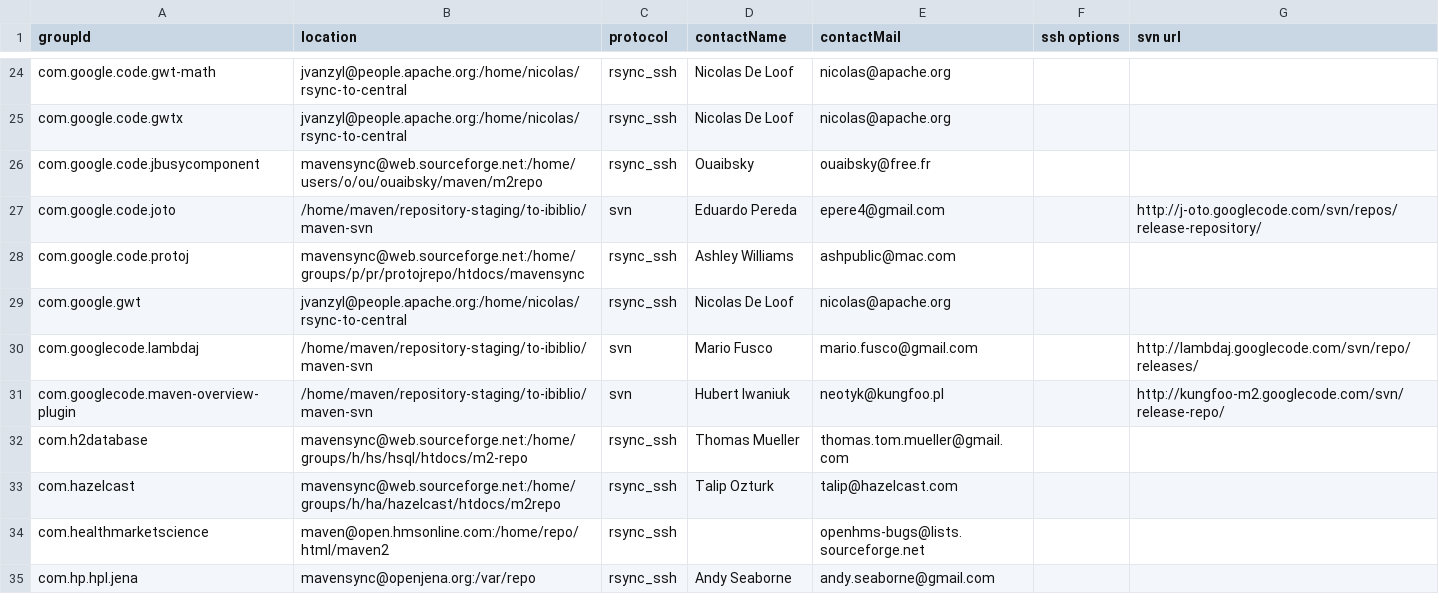
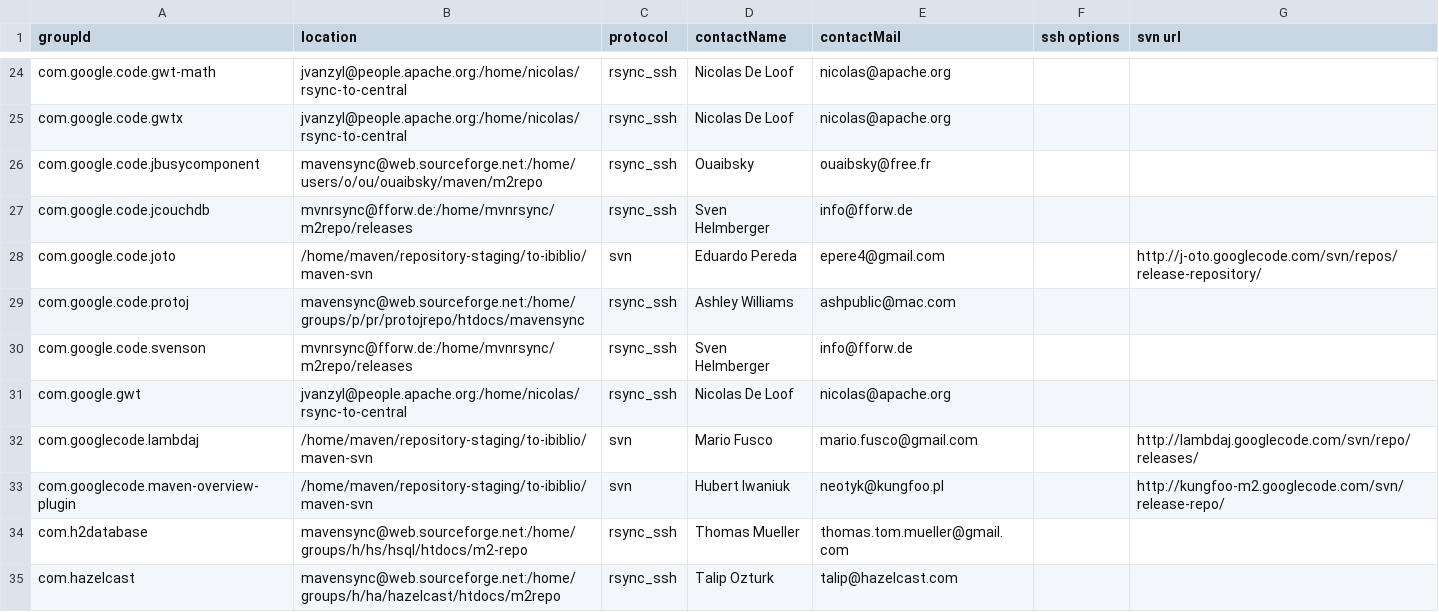
Before and after one commit to apache/maven-repository-tools, a CSV file: src/bin/synchronize/m2-sync/sync.csv, drawn as a sheet; only a part is shown, gaps mark what is left out; the shorter side is filled out with more unchanged rows.

Commit message:
[MAVENUPLOAD-2615]
git-svn-id: https://svn.apache.org/repos/asf/maven/repository-tools/trunk@906246 13f79535-47bb-0310-9956-ffa450edef68

```diff
--- a/src/bin/synchronize/m2-sync/sync.csv
+++ b/src/bin/synchronize/m2-sync/sync.csv
@@ -26,4 +26,6 @@
 "com.google.code.jbusycomponent","mavensync@web.sourceforge.net:/home/users/o/ou/ouaibsky/maven/m2repo","rsync_ssh","Ouaibsky","ouaibsky@free.fr",,
+"com.google.code.jcouchdb","mvnrsync@fforw.de:/home/mvnrsync/m2repo/releases","rsync_ssh","Sven Helmberger","info@fforw.de"
 "com.google.code.joto","/home/maven/repository-staging/to-ibiblio/maven-svn","svn","Eduardo Pereda","epere4@gmail.com",,"http://j-oto.googlecode.com/svn/repos/release-repository/"
 "com.google.code.protoj","mavensync@web.sourceforge.net:/home/groups/p/pr/protojrepo/htdocs/mavensync","rsync_ssh","Ashley Williams","ashpublic@mac.com",,
+"com.google.code.svenson","mvnrsync@fforw.de:/home/mvnrsync/m2repo/releases","rsync_ssh","Sven Helmberger","info@fforw.de"
 "com.google.gwt","jvanzyl@people.apache.org:/home/nicolas/rsync-to-central","rsync_ssh","Nicolas De Loof","nicolas@apache.org",,
```
